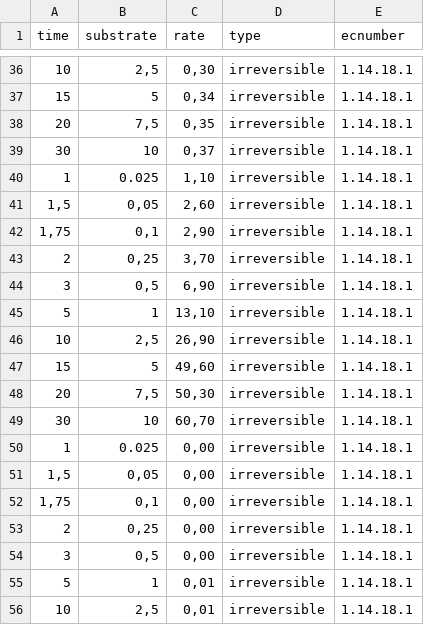
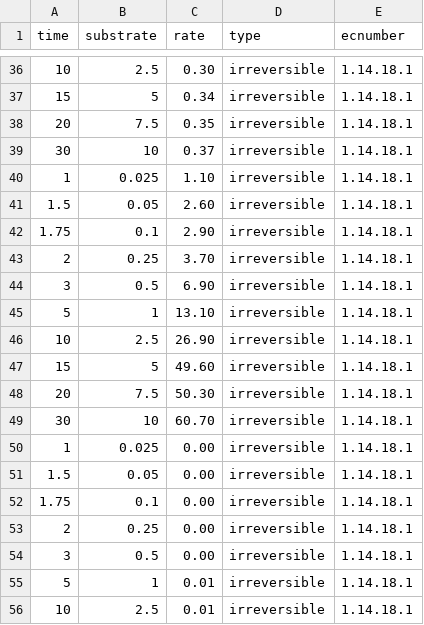
Before and after one commit to silvertaqman/enzymeR, a CSV file: data-raw/kinetics.csv, drawn as a sheet; only a part is shown, gaps mark what is left out; the diff covers the shown part only.

```diff
--- a/data-raw/kinetics.csv
+++ b/data-raw/kinetics.csv
@@ -36,21 +36,21 @@ time; substrate ; rate ;type;ecnumber;;;;;;
-10;2,5; 0,30 ;irreversible;1.14.18.1;;;;;;
-15;5; 0,34 ;irreversible;1.14.18.1;;;;;;
-20;7,5; 0,35 ;irreversible;1.14.18.1;;;;;;
-30;10; 0,37 ;irreversible;1.14.18.1;;;;;;
-1;0.025; 1,10 ;irreversible;1.14.18.1;;;;;;
-1,5;0,05; 2,60 ;irreversible;1.14.18.1;;;;;;
-1,75;0,1; 2,90 ;irreversible;1.14.18.1;;;;;;
-2;0,25; 3,70 ;irreversible;1.14.18.1;;;;;;
-3;0,5; 6,90 ;irreversible;1.14.18.1;;;;;;
-5;1; 13,10 ;irreversible;1.14.18.1;;;;;;
-10;2,5; 26,90 ;irreversible;1.14.18.1;;;;;;
-15;5; 49,60 ;irreversible;1.14.18.1;;;;;;
-20;7,5; 50,30 ;irreversible;1.14.18.1;;;;;;
-30;10; 60,70 ;irreversible;1.14.18.1;;;;;;
-1;0.025; 0,00 ;irreversible;1.14.18.1;;;;;;
-1,5;0,05; 0,00 ;irreversible;1.14.18.1;;;;;;
-1,75;0,1; 0,00 ;irreversible;1.14.18.1;;;;;;
-2;0,25; 0,00 ;irreversible;1.14.18.1;;;;;;
-3;0,5; 0,00 ;irreversible;1.14.18.1;;;;;;
-5;1; 0,01 ;irreversible;1.14.18.1;;;;;;
-10;2,5; 0,01 ;irreversible;1.14.18.1;;;;;;
+10;2.5;0.30;irreversible;1.14.18.1
+15;5;0.34;irreversible;1.14.18.1
+20;7.5;0.35;irreversible;1.14.18.1
+30;10;0.37;irreversible;1.14.18.1
+1;0.025;1.10;irreversible;1.14.18.1
+1.5;0.05;2.60;irreversible;1.14.18.1
+1.75;0.1;2.90;irreversible;1.14.18.1
+2;0.25;3.70;irreversible;1.14.18.1
+3;0.5;6.90;irreversible;1.14.18.1
+5;1;13.10;irreversible;1.14.18.1
+10;2.5;26.90;irreversible;1.14.18.1
+15;5;49.60;irreversible;1.14.18.1
+20;7.5;50.30;irreversible;1.14.18.1
+30;10;60.70;irreversible;1.14.18.1
+1;0.025;0.00;irreversible;1.14.18.1
+1.5;0.05;0.00;irreversible;1.14.18.1
+1.75;0.1;0.00;irreversible;1.14.18.1
+2;0.25;0.00;irreversible;1.14.18.1
+3;0.5;0.00;irreversible;1.14.18.1
+5;1;0.01;irreversible;1.14.18.1
+10;2.5;0.01;irreversible;1.14.18.1
```
Also changed, not shown: 2 added rows, 2 removed rows and 63 edited cells elsewhere in this file, data-raw/params.csv, 6 other files.
